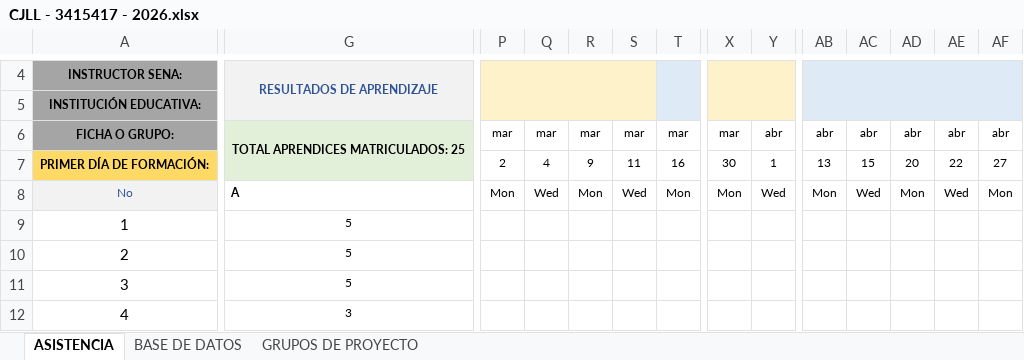
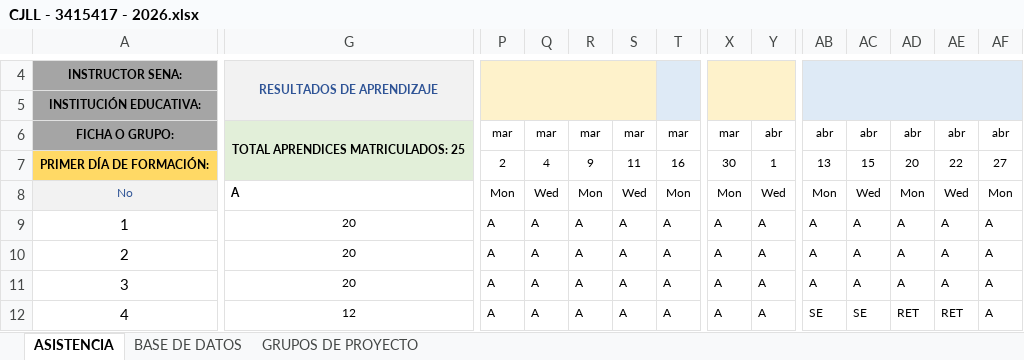
Before and after one commit to Agentes-IA-2026/Bot_Sena-Seguimiento, an Excel workbook: assets/Listados/CJLL - 3415417 - 2026.xlsx, sheet ASISTENCIA, drawn as a sheet; only a part is shown, gaps mark what is left out; values as stored, in another font and other column widths than the file's, no borders; charts and pictures and conditional formats not drawn; the diff covers the shown part only; the diff names each change by its address in the sheet, - before the commit and + after, or states it on an @@ line.

```diff
--- a/assets/Listados/CJLL - 3415417 - 2026.xlsx (sheet ASISTENCIA)
+++ b/assets/Listados/CJLL - 3415417 - 2026.xlsx (sheet ASISTENCIA)
-G9:G11: 5
+G9:G11: 20
-P9:P12: (empty)
+P9:P12: A
-Q9:Q12: (empty)
+Q9:Q12: A
-R9:R12: (empty)
+R9:R12: A
-S9:S12: (empty)
+S9:S12: A
-T9:T12: (empty)
+T9:T12: A
-X9:X12: (empty)
+X9:X12: A
-Y9:Y12: (empty)
+Y9:Y12: A
-AB9:AB11: (empty)
+AB9:AB11: A
-AC9:AC11: (empty)
+AC9:AC11: A
-AD9:AD11: (empty)
+AD9:AD11: A
-AE9:AE11: (empty)
+AE9:AE11: A
-AF9:AF12: (empty)
+AF9:AF12: A
-G12: 3
+G12: 12
-AB12: (empty)
+AB12: SE
-AC12: (empty)
+AC12: SE
-AD12: (empty)
+AD12: RET
-AE12: (empty)
+AE12: RET
```
Also changed, not shown: 1 added row, 1 removed row and 747 edited cells elsewhere in this sheet, sheet GRUPOS DE PROYECTO, sheet BASE DE DATOS, formulas that keep their value, charts or pictures, assets/Listados/CGS - 3414936 - 2026.xlsx, assets/Listados/CGS - 3414937 - 2026.xlsx, 39 other files.
